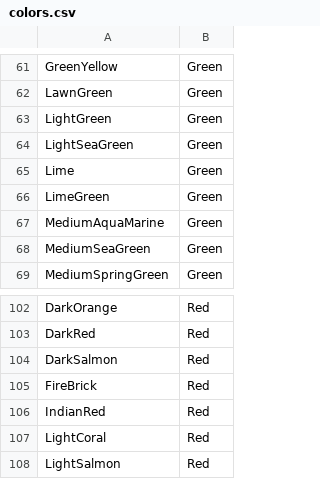
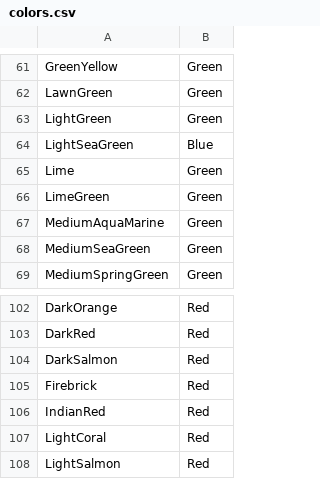
Before and after one commit to peterbarkoczi/search-this-outfit-backend, a CSV file: java_backend/src/main/resources/static/colors/colors.csv, drawn as a sheet; only a part is shown, gaps mark what is left out.

```diff
--- a/java_backend/src/main/resources/static/colors/colors.csv
+++ b/java_backend/src/main/resources/static/colors/colors.csv
@@ -63,3 +63,3 @@ LawnGreen,Green
 LightGreen,Green
-LightSeaGreen,Green
+LightSeaGreen,Blue
 Lime,Green
@@ -104,3 +104,3 @@ DarkRed,Red
 DarkSalmon,Red
-FireBrick,Red
+Firebrick,Red
 IndianRed,Red
```
Also changed, not shown: 1 other file.
